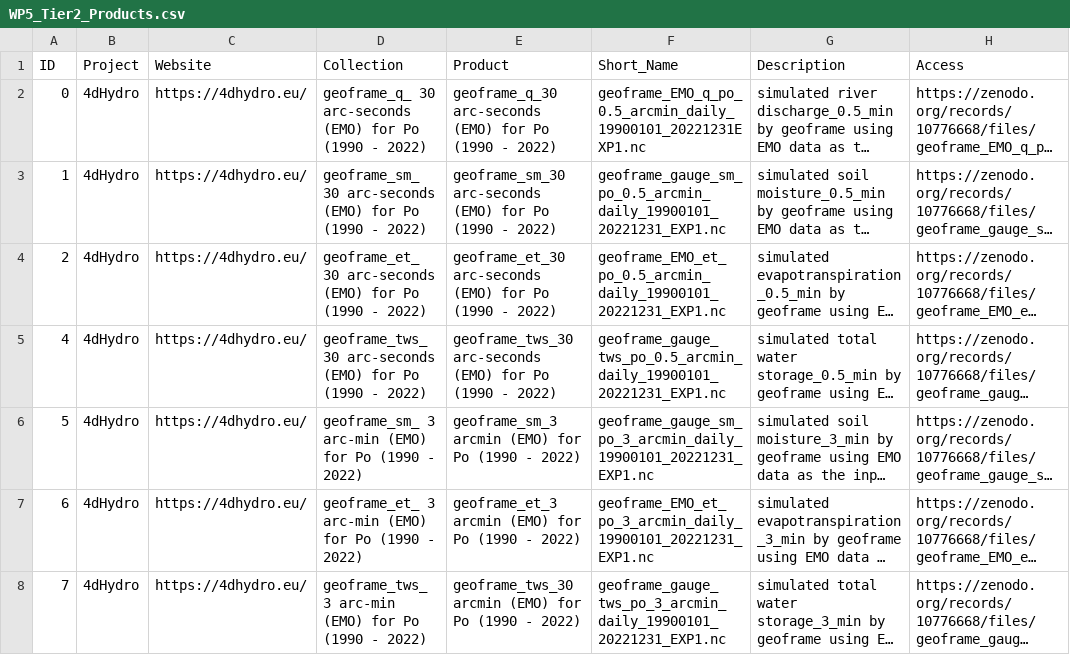
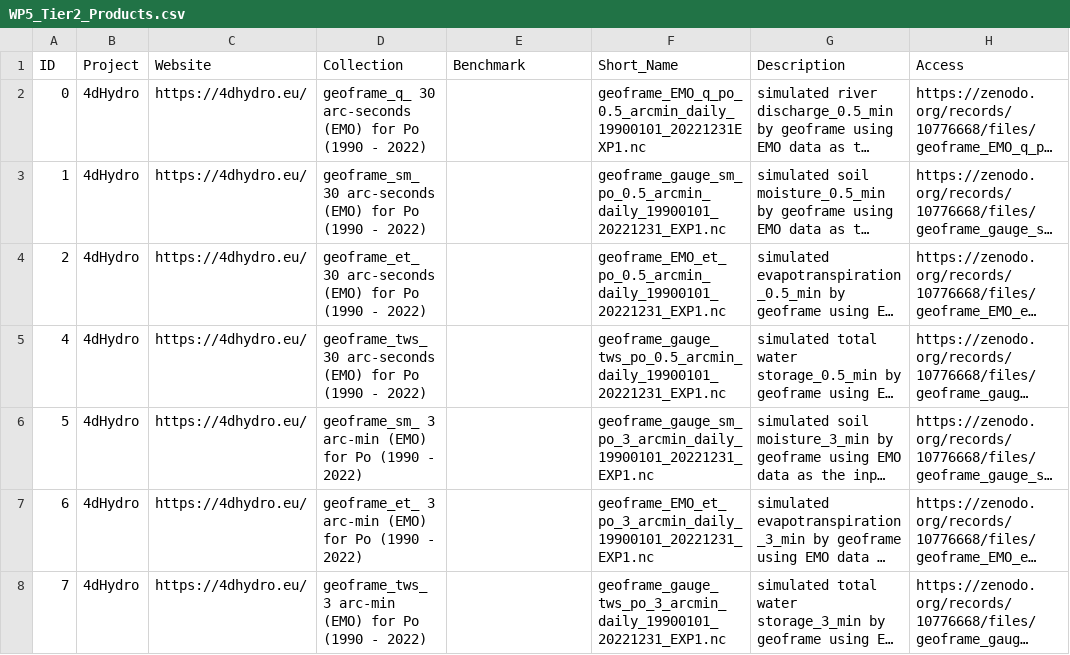
Before and after one commit to okoko-cs/4dhydro-open-science-catalog-metadata, a CSV file: csv/WP5_Tier2_Products.csv, drawn as a sheet; only a part is shown; long unchanged cells end in …; the diff names each change by its address in the sheet, - before the commit and + after, or states it on an @@ line.

```diff
--- a/csv/WP5_Tier2_Products.csv
+++ b/csv/WP5_Tier2_Products.csv
-E1: Product
+E1: Benchmark
-E2 (Benchmark): geoframe_q_30 arc-seconds (EMO) for Po (1990 - 2022)
+E2 (Benchmark): (empty)
-E3 (Benchmark): geoframe_sm_30 arc-seconds (EMO) for Po (1990 - 2022)
+E3 (Benchmark): (empty)
-E4 (Benchmark): geoframe_et_30 arc-seconds (EMO) for Po (1990 - 2022)
+E4 (Benchmark): (empty)
-E5 (Benchmark): geoframe_tws_30 arc-seconds (EMO) for Po (1990 - 2022)
+E5 (Benchmark): (empty)
-E6 (Benchmark): geoframe_sm_3 arcmin (EMO) for Po (1990 - 2022)
+E6 (Benchmark): (empty)
-E7 (Benchmark): geoframe_et_3 arcmin (EMO) for Po (1990 - 2022)
+E7 (Benchmark): (empty)
-E8 (Benchmark): geoframe_tws_30 arcmin (EMO) for Po (1990 - 2022)
+E8 (Benchmark): (empty)
```
Also changed, not shown: csv/Products.csv.
